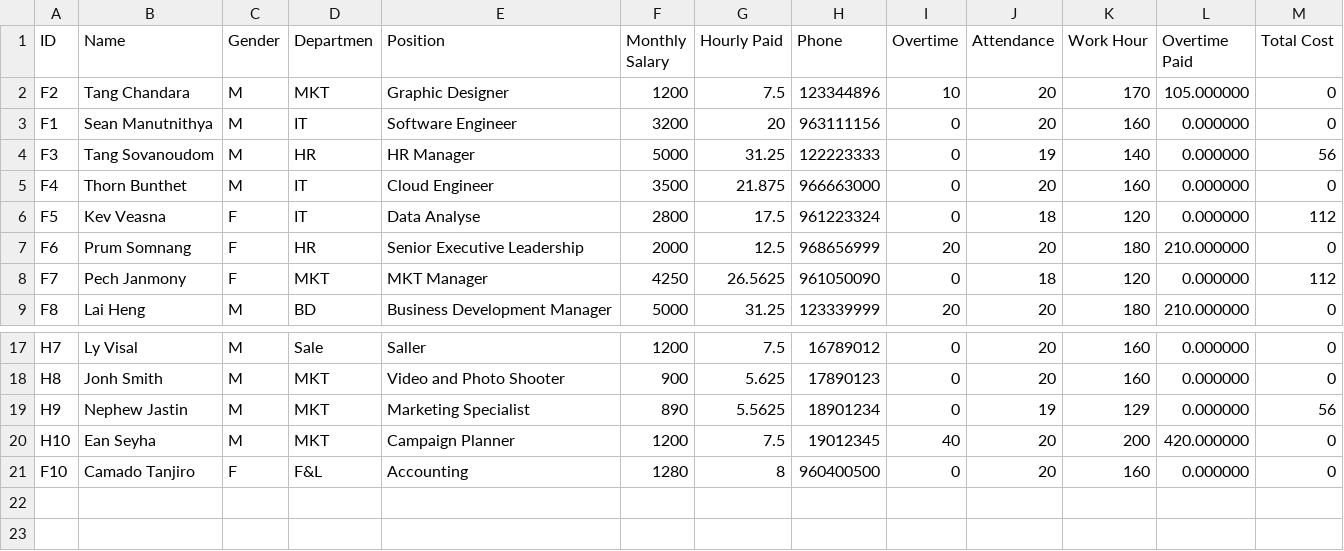
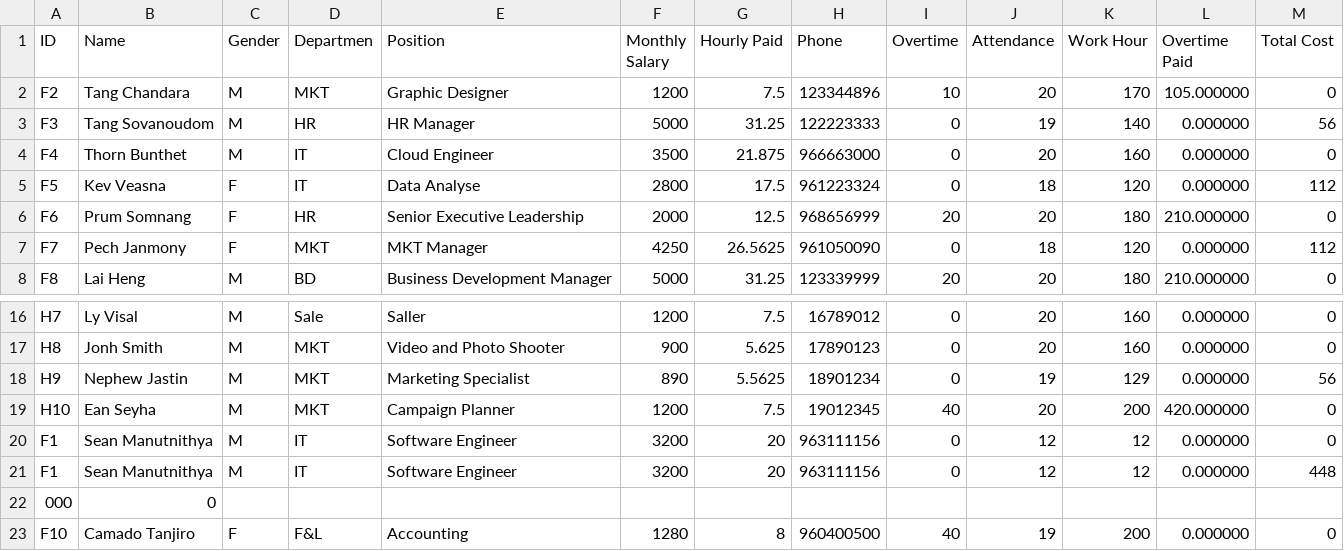
Before and after one commit to wee08/payroll_system, a CSV file: payroll_system/Data/attendance.csv, drawn as a sheet; only a part is shown, gaps mark what is left out.

Commit message:
refactor attendance data; update attendance.csv and enhance read_CSV function to include overtime_paid

```diff
--- a/payroll_system/Data/attendance.csv
+++ b/payroll_system/Data/attendance.csv
@@ -2,3 +2,2 @@ ID,Name,Gender,Departmen,Position,Monthly Salary,Hourly Paid,Phone,Overtime,Atte
 F2,Tang Chandara,M,MKT,Graphic Designer,1200,7.5,123344896,10,20,170,105.000000,0,
-F1,Sean Manutnithya,M,IT,Software Engineer,3200,20,963111156,0,20,160,0.000000,0,
 F3,Tang Sovanoudom,M,HR,HR Manager,5000,31.25,122223333,0,19,140,0.000000,56,
@@ -20,2 +19,5 @@ H9,Nephew Jastin,M,MKT,Marketing Specialist,890,5.5625,18901234,0,19,129,0.00000
 H10,Ean Seyha,M,MKT,Campaign Planner,1200,7.5,19012345,40,20,200,420.000000,0,
-F10,Camado Tanjiro,F,F&L,Accounting,1280,8,960400500,0,20,160,0.000000,0,
+F1,Sean Manutnithya,M,IT,Software Engineer,3200,20,963111156,0,12,12,0.000000,0,
+F1,Sean Manutnithya,M,IT,Software Engineer,3200,20,963111156,0,12,12,0.000000,448,
+000,0,
+F10,Camado Tanjiro,F,F&L,Accounting,1280,8,960400500,40,19,200,0.000000,0,
```
Also changed, not shown: 4 other files.
